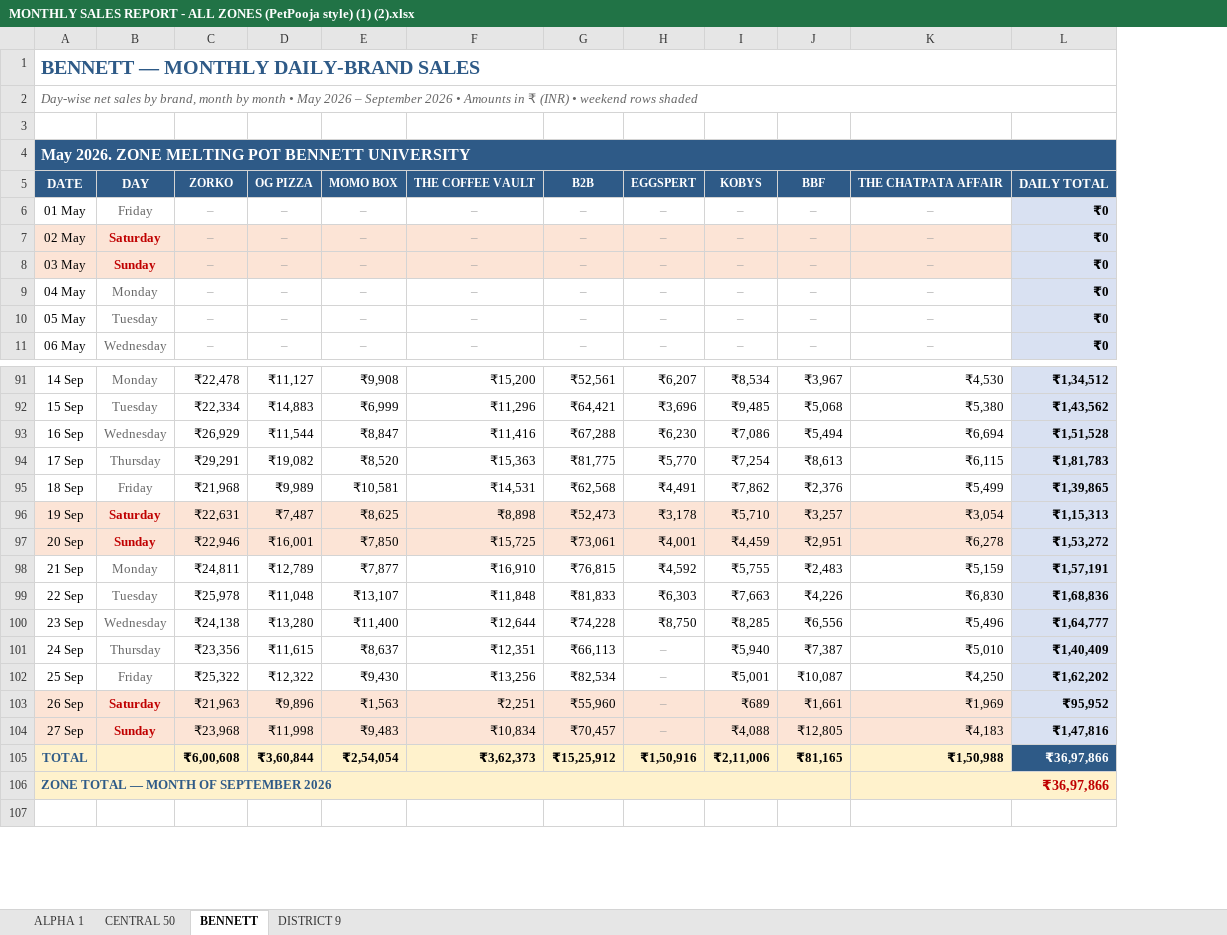
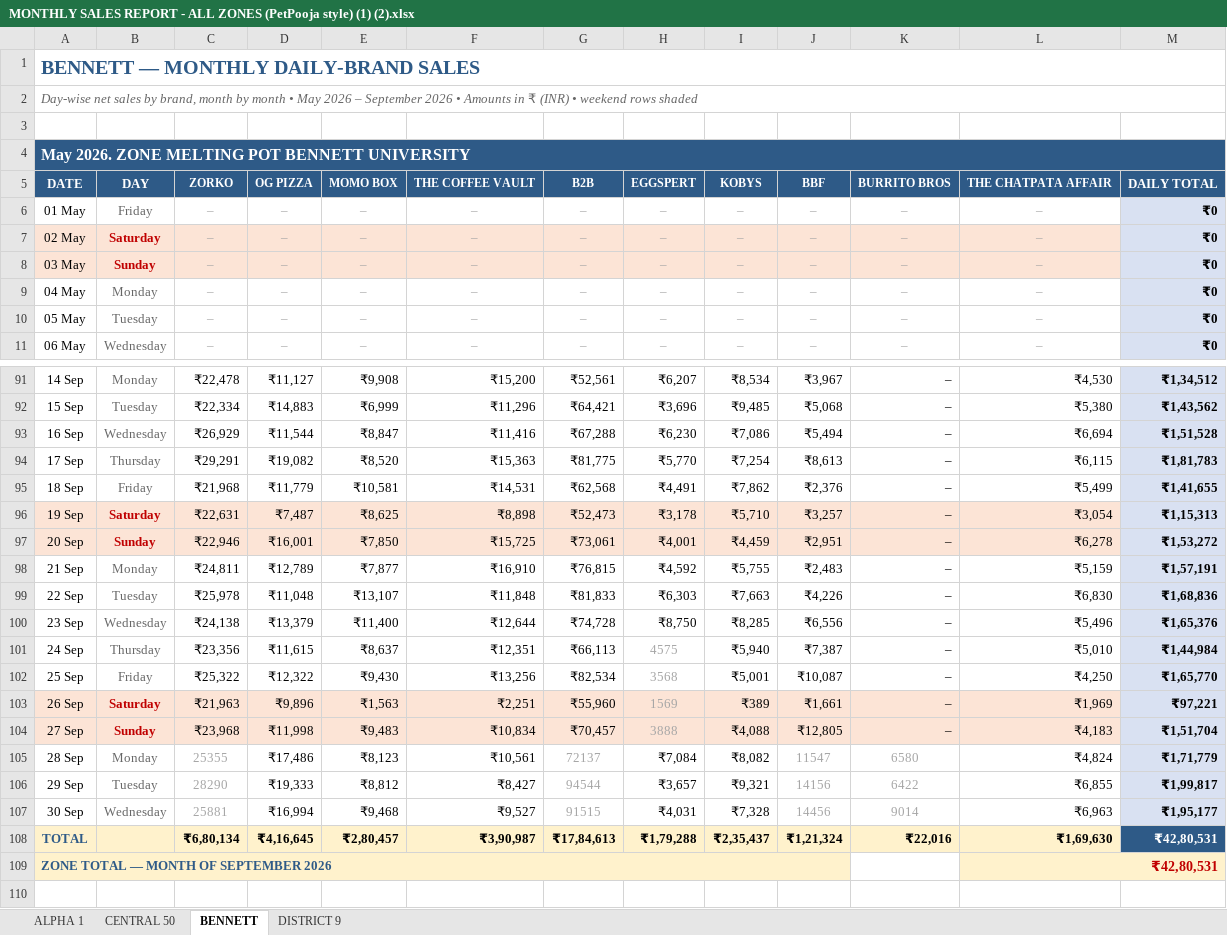
Before and after one commit to ShivanshPande19/sales_report, an Excel workbook: MONTHLY SALES REPORT - ALL ZONES (PetPooja style) (1) (2).xlsx, sheet BENNETT, drawn as a sheet; only a part is shown, gaps mark what is left out; values as stored, in another font and other column widths than the file's, no borders; addresses are those after the commit; the diff covers the shown part only; the diff names each change by its address in the sheet, - before the commit and + after, or states it on an @@ line.

Commit message:
Update September 2026 sales for CENTRAL 50 and BENNETT
CENTRAL 50:
- Add CHEF CART outlet column with September data from MCC file (Total Sales), month total Rs.1,30,301
- Complete missing 28-30 Sep rows from MASTER
- Fix all daily totals, TOTAL row, zone total (Rs.41,94,133) and grand total

BENNETT:
- Add BURRITO BROS column with September data (28-30 Sep), month total Rs.22,016
- Complete missing 28-30 Sep rows and correct 11 data-entry mismatches from MASTER
- Fix all daily totals, TOTAL row, zone total (Rs.42,80,531) and grand total

Formatting, weekend shading and other sheets/months left unchanged.

```diff
--- a/MONTHLY SALES REPORT - ALL ZONES (PetPooja style) (1) (2).xlsx (sheet BENNETT)
+++ b/MONTHLY SALES REPORT - ALL ZONES (PetPooja style) (1) (2).xlsx (sheet BENNETT)
+column K, rows 5-11: BURRITO BROS | – | – | – | – | – | –; rows 91-104: all –; row 108: ₹22,016
-D95: ₹9,989
+D95: ₹11,779
-M95: ₹1,39,865
+M95: ₹1,41,655
-D100: ₹13,280
+D100: ₹13,379
-G100: ₹74,228
+G100: ₹74,728
-M100: ₹1,64,777
+M100: ₹1,65,376
-H101: –
+H101: 4575
-M101: ₹1,40,409
+M101: ₹1,44,984
-H102: –
+H102: 3568
-M102: ₹1,62,202
+M102: ₹1,65,770
-H103: –
+H103: 1569
-I103: ₹689
+I103: ₹389
-M103: ₹95,952
+M103: ₹97,221
-H104: –
+H104: 3888
-M104: ₹1,47,816
+M104: ₹1,51,704
+row 105: 28 Sep | Monday | 25355 | ₹17,486 | ₹8,123 | ₹10,561 | 72137 | ₹7,084 | ₹8,082 | 11547 | 6580 | ₹4,824 | ₹1,71,779
+row 106: 29 Sep | Tuesday | 28290 | ₹19,333 | ₹8,812 | ₹8,427 | 94544 | ₹3,657 | ₹9,321 | 14156 | 6422 | ₹6,855 | ₹1,99,817
+row 107: 30 Sep | Wednesday | 25881 | ₹16,994 | ₹9,468 | ₹9,527 | 91515 | ₹4,031 | ₹7,328 | 14456 | 9014 | ₹6,963 | ₹1,95,177
-C108: ₹6,00,608
+C108: ₹6,80,134
-D108: ₹3,60,844
+D108: ₹4,16,645
-E108: ₹2,54,054
+E108: ₹2,80,457
-F108: ₹3,62,373
+F108: ₹3,90,987
-G108: ₹15,25,912
+G108: ₹17,84,613
-H108: ₹1,50,916
+H108: ₹1,79,288
-I108: ₹2,11,006
+I108: ₹2,35,437
-J108: ₹81,165
+J108: ₹1,21,324
-L108: ₹1,50,988
+L108: ₹1,69,630
-M108: ₹36,97,866
+M108: ₹42,80,531
-L109: ₹36,97,866
+L109: ₹42,80,531
```
Also changed, not shown: 17 edited cells elsewhere in this sheet, sheet CENTRAL 50.
